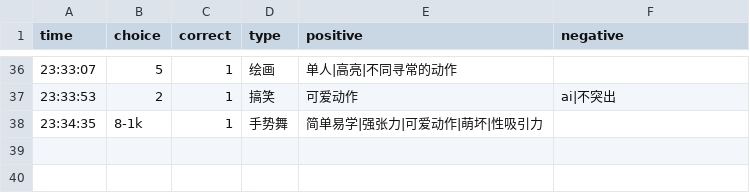
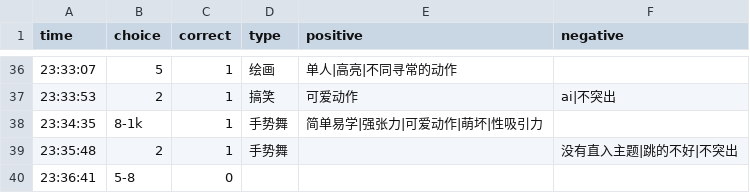
Before and after one commit to heyan9/qidi-data, a CSV file: logs/2026-11-10.csv, drawn as a sheet; only a part is shown, gaps mark what is left out.

Commit message:
sync logs/2026-11-10.csv

```diff
--- a/logs/2026-11-10.csv
+++ b/logs/2026-11-10.csv
@@ -38 +38,3 @@ time,choice,correct,type,positive,negative
 23:34:35,8-1k,1,手势舞,简单易学|强张力|可爱动作|萌坏|性吸引力,
+23:35:48,2,1,手势舞,,没有直入主题|跳的不好|不突出
+23:36:41,5-8,0
```
